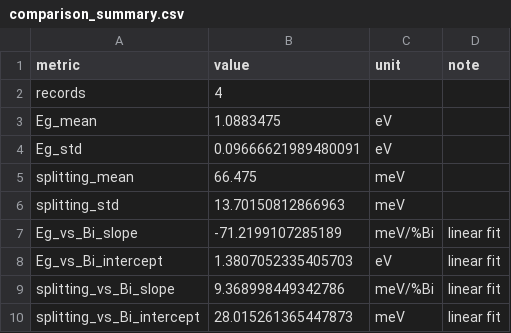
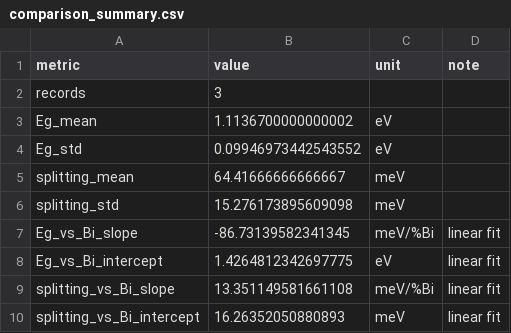
Before and after one commit to aidasmik/MM_Differential_Decomposition_GaAsBi, a CSV file: comparisons/comparison_summary.csv, drawn as a sheet.

```diff
--- a/comparisons/comparison_summary.csv
+++ b/comparisons/comparison_summary.csv
@@ -1,10 +1,10 @@
 metric,value,unit,note
-records,4,,
-Eg_mean,1.0883475,eV,
-Eg_std,0.09666621989480091,eV,
-splitting_mean,66.475,meV,
-splitting_std,13.70150812866963,meV,
-Eg_vs_Bi_slope,-71.2199107285189,meV/%Bi,linear fit
-Eg_vs_Bi_intercept,1.3807052335405703,eV,linear fit
-splitting_vs_Bi_slope,9.368998449342786,meV/%Bi,linear fit
-splitting_vs_Bi_intercept,28.015261365447873,meV,linear fit
+records,3,,
+Eg_mean,1.1136700000000002,eV,
+Eg_std,0.09946973442543552,eV,
+splitting_mean,64.41666666666667,meV,
+splitting_std,15.276173895609098,meV,
+Eg_vs_Bi_slope,-86.73139582341345,meV/%Bi,linear fit
+Eg_vs_Bi_intercept,1.4264812342697775,eV,linear fit
+splitting_vs_Bi_slope,13.351149581661108,meV/%Bi,linear fit
+splitting_vs_Bi_intercept,16.26352050880893,meV,linear fit
```
Also changed, not shown: selected_results.csv, 5 other files.
